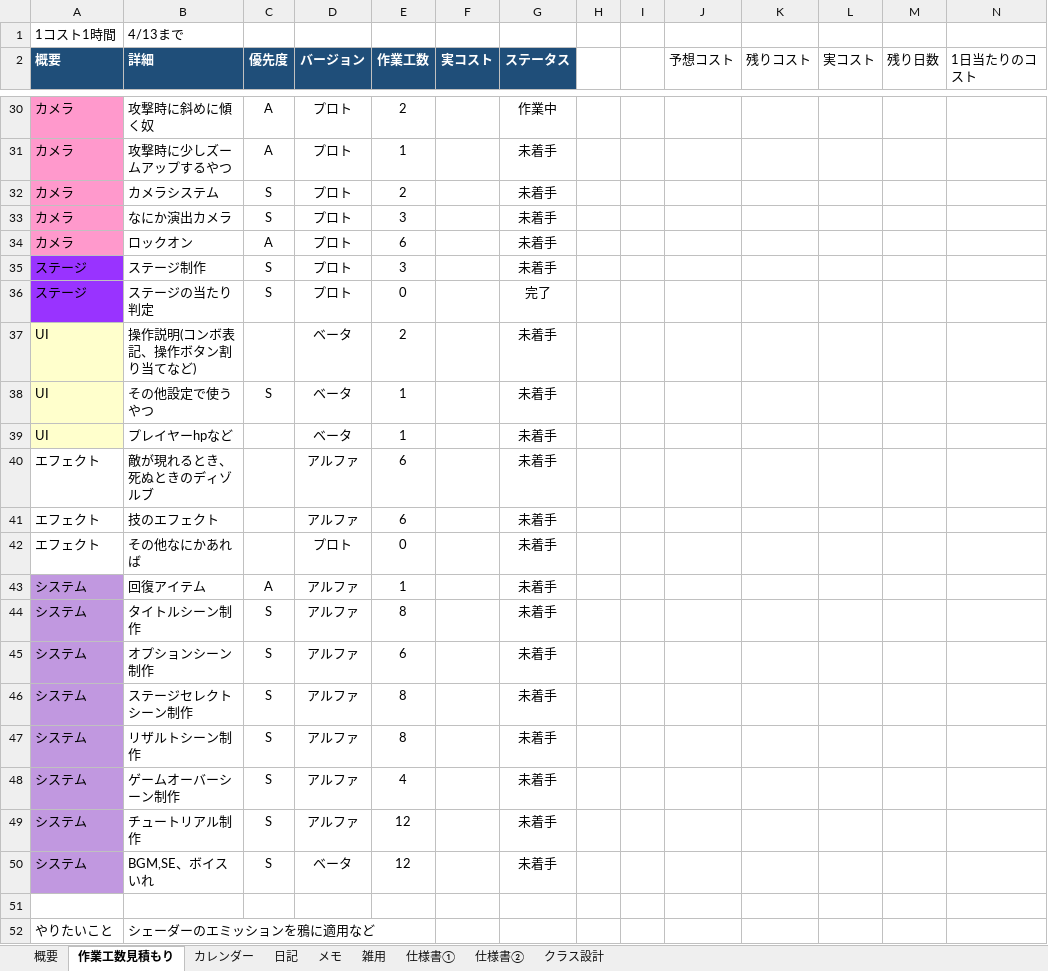
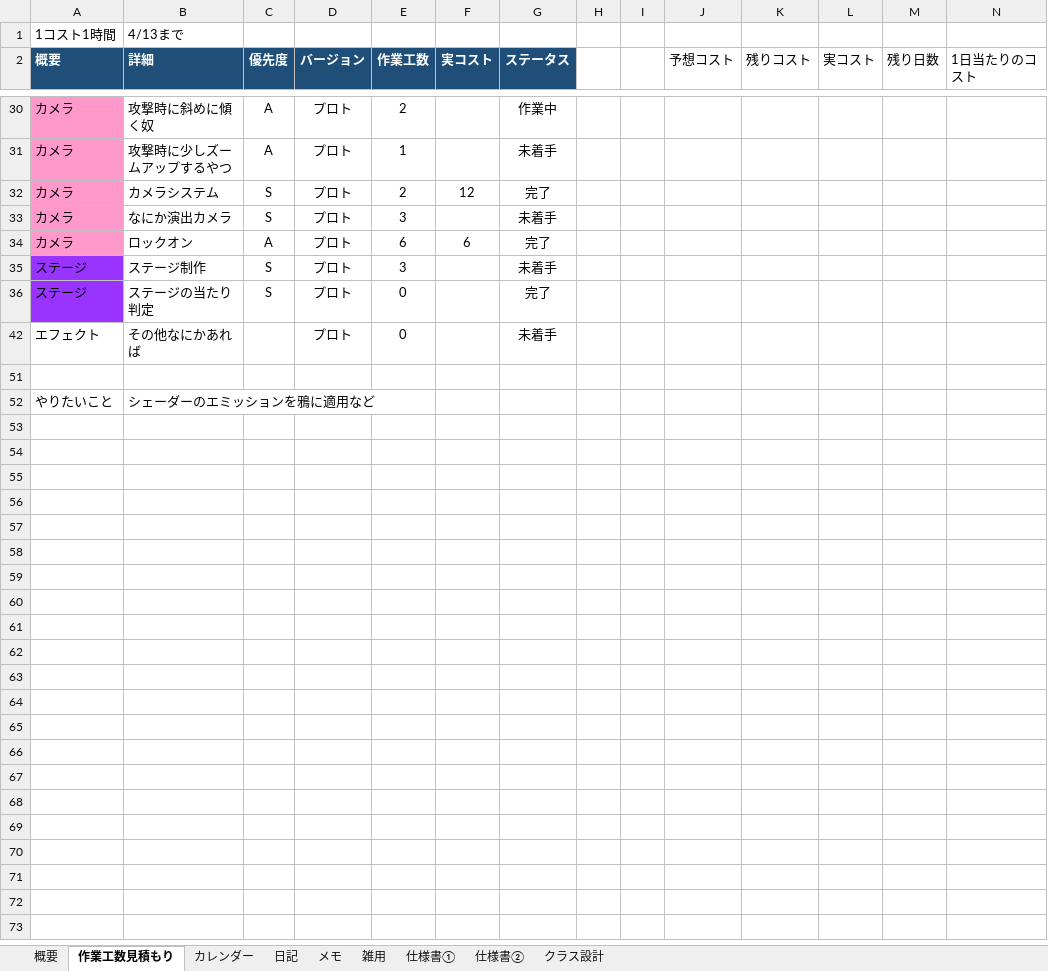
Before and after one commit to hir4rin/2026_summer, an Excel workbook: 進捗/コスト表_summer_2026.xlsx, sheet 作業工数見積もり, drawn as a sheet; only a part is shown, gaps mark what is left out; values as stored, in another font and other column widths than the file's, no borders; the diff covers the shown part only; the diff names each change by its address in the sheet, - before the commit and + after, or states it on an @@ line.

```diff
--- a/進捗/コスト表_summer_2026.xlsx (sheet 作業工数見積もり)
+++ b/進捗/コスト表_summer_2026.xlsx (sheet 作業工数見積もり)
-F32 (実コスト): (empty)
+F32 (実コスト): 12
-G32 (ステータス): 未着手
+G32 (ステータス): 完了
-F34 (実コスト): (empty)
+F34 (実コスト): 6
-G34 (ステータス): 未着手
+G34 (ステータス): 完了
@@ row 37 hidden: UI | 操作説明(コンボ表記、操作ボタン割り当てなど) |  | ベータ | 2 |  | 未着手 @@
@@ row 38 hidden: UI | その他設定で使うやつ | S | ベータ | 1 |  | 未着手 @@
@@ row 39 hidden: UI | プレイヤーhpなど |  | ベータ | 1 |  | 未着手 @@
@@ row 40 hidden: エフェクト | 敵が現れるとき、死ぬときのディゾルブ |  | アルファ | 6 |  | 未着手 @@
@@ row 41 hidden: エフェクト | 技のエフェクト |  | アルファ | 6 |  | 未着手 @@
@@ row 43 hidden: システム | 回復アイテム | A | アルファ | 1 |  | 未着手 @@
@@ row 44 hidden: システム | タイトルシーン制作 | S | アルファ | 8 |  | 未着手 @@
@@ row 45 hidden: システム | オプションシーン制作 | S | アルファ | 6 |  | 未着手 @@
@@ row 46 hidden: システム | ステージセレクトシーン制作 | S | アルファ | 8 |  | 未着手 @@
@@ row 47 hidden: システム | リザルトシーン制作 | S | アルファ | 8 |  | 未着手 @@
@@ row 48 hidden: システム | ゲームオーバーシーン制作 | S | アルファ | 4 |  | 未着手 @@
@@ row 49 hidden: システム | チュートリアル制作 | S | アルファ | 12 |  | 未着手 @@
@@ row 50 hidden: システム | BGM,SE、ボイスいれ | S | ベータ | 12 |  | 未着手 @@
```
Also changed, not shown: 5 removed rows and 4 edited cells elsewhere in this sheet, sheet メモ, sheet 概要, hidden cells, 1 other file.
